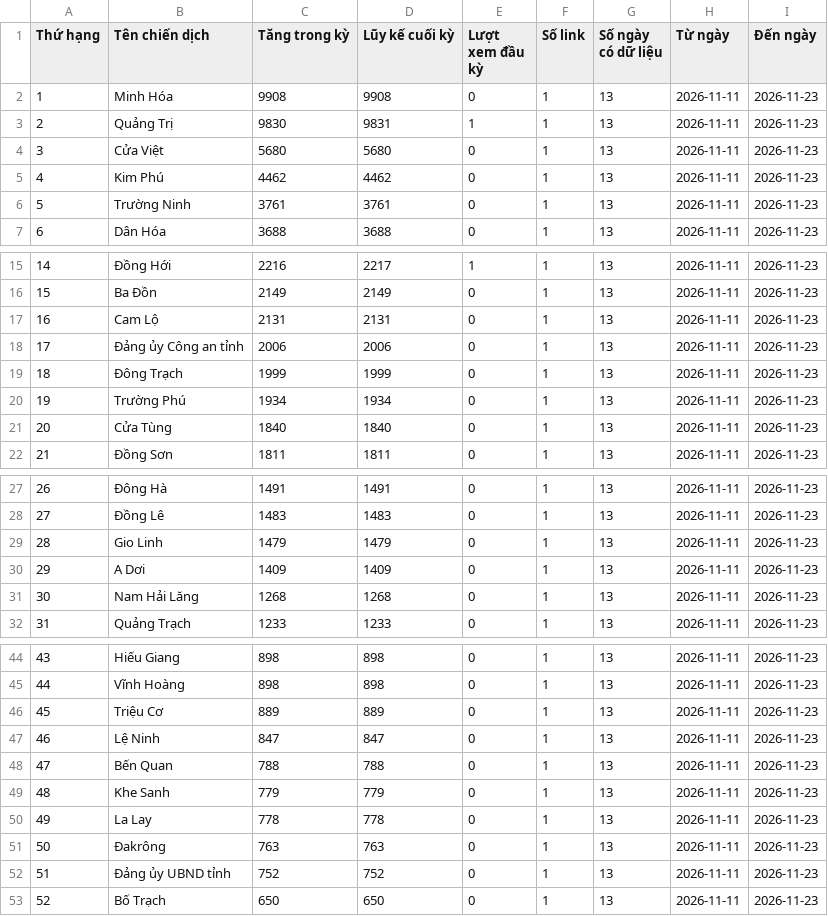
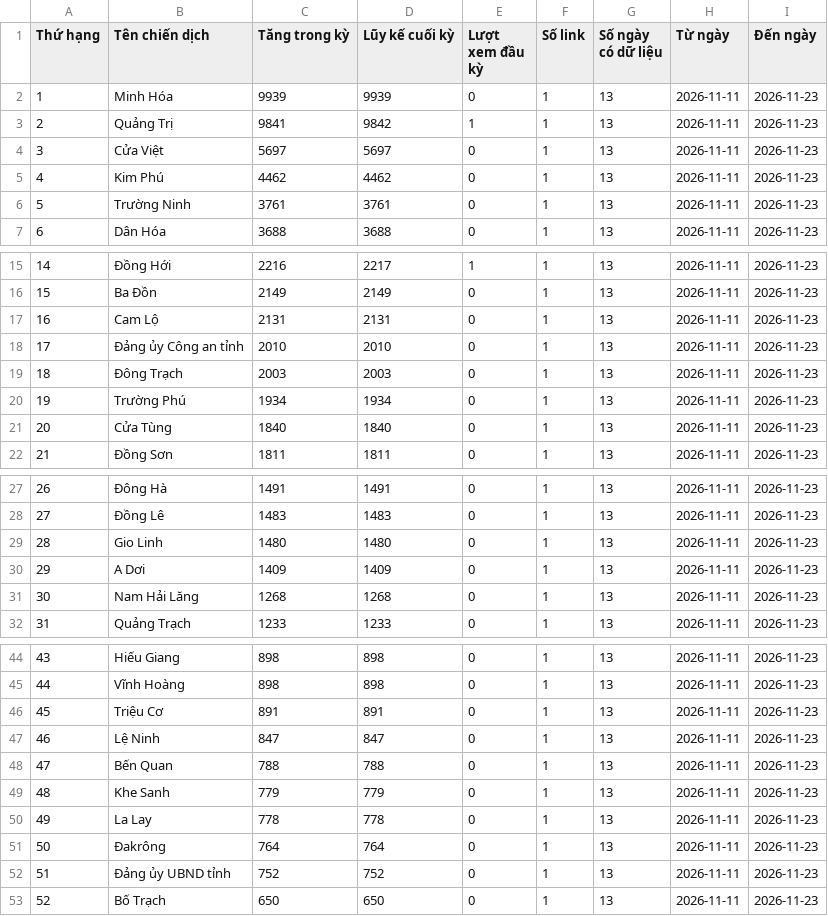
Before and after one commit to phuonglinh-ai/truyenthongquangtri, a CSV file: data.csv, drawn as a sheet; only a part is shown, gaps mark what is left out.

Commit message:
Update data 2026-11-23 05:15

```diff
--- a/data.csv
+++ b/data.csv
@@ -1,5 +1,5 @@
 Thứ hạng,Tên chiến dịch,Tăng trong kỳ,Lũy kế cuối kỳ,Lượt xem đầu kỳ,Số link,Số ngày có dữ liệu,Từ ngày,Đến ngày
-1,Minh Hóa,9908,9908,0,1,13,2026-11-11,2026-11-23
-2,Quảng Trị,9830,9831,1,1,13,2026-11-11,2026-11-23
-3,Cửa Việt,5680,5680,0,1,13,2026-11-11,2026-11-23
+1,Minh Hóa,9939,9939,0,1,13,2026-11-11,2026-11-23
+2,Quảng Trị,9841,9842,1,1,13,2026-11-11,2026-11-23
+3,Cửa Việt,5697,5697,0,1,13,2026-11-11,2026-11-23
 4,Kim Phú,4462,4462,0,1,13,2026-11-11,2026-11-23
@@ -17,4 +17,4 @@
 16,Cam Lộ,2131,2131,0,1,13,2026-11-11,2026-11-23
-17,Đảng ủy Công an tỉnh,2006,2006,0,1,13,2026-11-11,2026-11-23
-18,Đông Trạch,1999,1999,0,1,13,2026-11-11,2026-11-23
+17,Đảng ủy Công an tỉnh,2010,2010,0,1,13,2026-11-11,2026-11-23
+18,Đông Trạch,2003,2003,0,1,13,2026-11-11,2026-11-23
 19,Trường Phú,1934,1934,0,1,13,2026-11-11,2026-11-23
@@ -28,3 +28,3 @@
 27,Đồng Lê,1483,1483,0,1,13,2026-11-11,2026-11-23
-28,Gio Linh,1479,1479,0,1,13,2026-11-11,2026-11-23
+28,Gio Linh,1480,1480,0,1,13,2026-11-11,2026-11-23
 29,A Dơi,1409,1409,0,1,13,2026-11-11,2026-11-23
@@ -45,3 +45,3 @@
 44,Vĩnh Hoàng,898,898,0,1,13,2026-11-11,2026-11-23
-45,Triệu Cơ,889,889,0,1,13,2026-11-11,2026-11-23
+45,Triệu Cơ,891,891,0,1,13,2026-11-11,2026-11-23
 46,Lệ Ninh,847,847,0,1,13,2026-11-11,2026-11-23
@@ -50,3 +50,3 @@
 49,La Lay,778,778,0,1,13,2026-11-11,2026-11-23
-50,Đakrông,763,763,0,1,13,2026-11-11,2026-11-23
+50,Đakrông,764,764,0,1,13,2026-11-11,2026-11-23
 51,Đảng ủy UBND tỉnh,752,752,0,1,13,2026-11-11,2026-11-23
```
